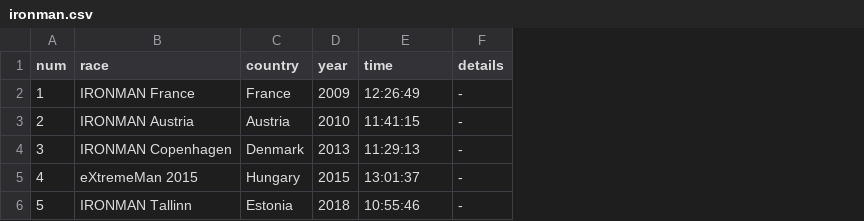
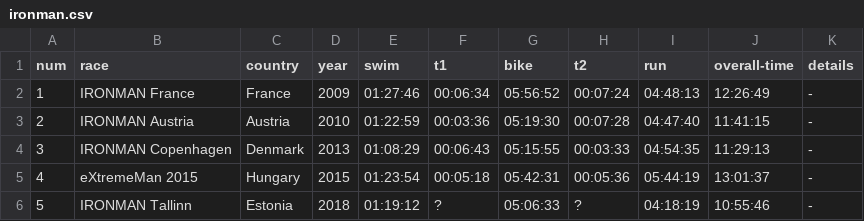
Before and after one commit to firefly-cpp/race-results, a CSV file: data/ironman.csv, drawn as a sheet; addresses are those after the commit; the diff names each change by its address in the sheet, - before the commit and + after, or states it on an @@ line.

Commit message:
Update IRONMAN data

```diff
--- a/data/ironman.csv
+++ b/data/ironman.csv
+column E (swim), rows 2-6: 01:27:46 | 01:22:59 | 01:08:29 | 01:23:54 | 01:19:12
+column F (t1), rows 2-6: 00:06:34 | 00:03:36 | 00:06:43 | 00:05:18 | ?
+column G (bike), rows 2-6: 05:56:52 | 05:19:30 | 05:15:55 | 05:42:31 | 05:06:33
+column H (t2), rows 2-6: 00:07:24 | 00:07:28 | 00:03:33 | 00:05:36 | ?
+column I (run), rows 2-6: 04:48:13 | 04:47:40 | 04:54:35 | 05:44:19 | 04:18:19
-J1: time
+J1: overall-time
```
